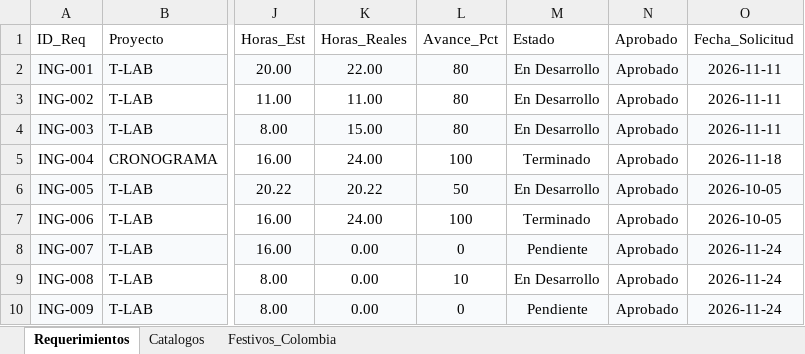
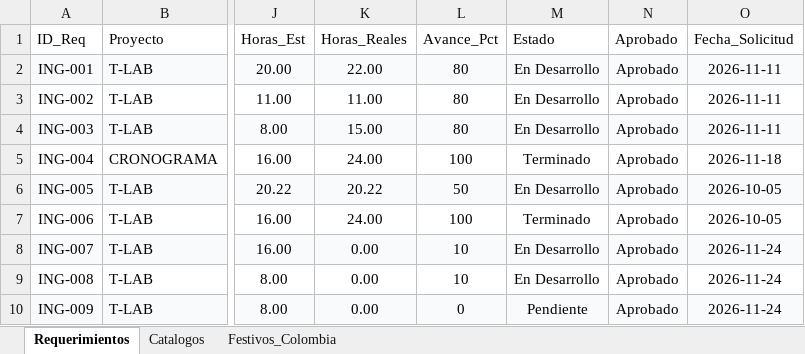
Before and after one commit to morenomolinasamantha-wq/control-avance-ingenieria, an Excel workbook: requerimientos_ingenieria.xlsx, sheet Requerimientos, drawn as a sheet; only a part is shown, gaps mark what is left out; values as stored, in another font and other column widths than the file's, no borders; the diff names each change by its address in the sheet, - before the commit and + after, or states it on an @@ line.

Commit message:
[skip ci] Actualizar requerimientos_ingenieria.xlsx desde tablero web

```diff
--- a/requerimientos_ingenieria.xlsx (sheet Requerimientos)
+++ b/requerimientos_ingenieria.xlsx (sheet Requerimientos)
-L8 (Avance_Pct): 0
+L8 (Avance_Pct): 10
-M8 (Estado): Pendiente
+M8 (Estado): En Desarrollo
```
